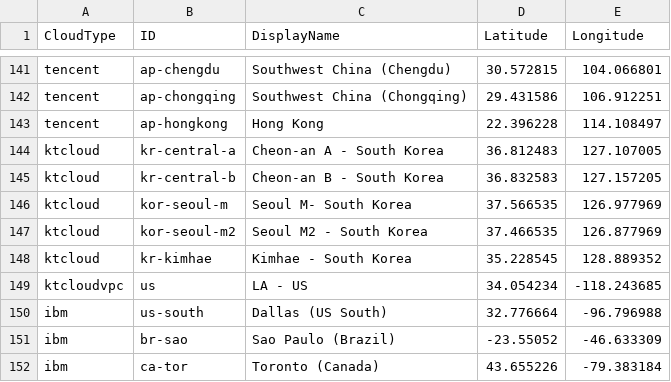
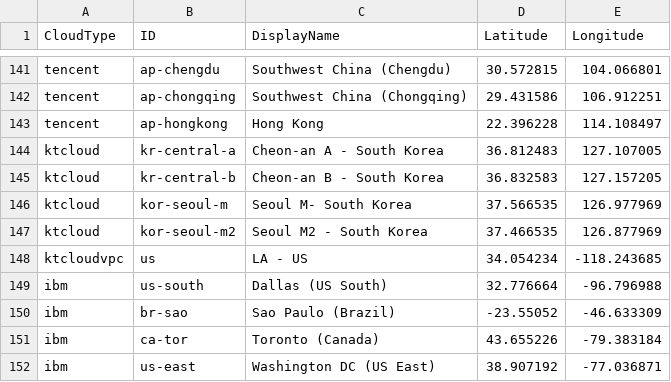
Before and after one commit to cloud-barista/cb-tumblebug, a CSV file: assets/cloudlocation.csv, drawn as a sheet; only a part is shown, gaps mark what is left out; the shorter side is filled out with more unchanged rows.

```diff
--- a/assets/cloudlocation.csv
+++ b/assets/cloudlocation.csv
@@ -147,3 +147,2 @@ ktcloud,kor-seoul-m,Seoul M- South Korea,37.566535,126.977969
 ktcloud,kor-seoul-m2,Seoul M2 - South Korea,37.466535,126.877969
-ktcloud,kr-kimhae,Kimhae - South Korea,35.228545,128.889352
 ktcloudvpc,us,LA - US,34.054234,-118.243685
```
Also changed, not shown: assets/cloudspec.csv, 5 other files.
